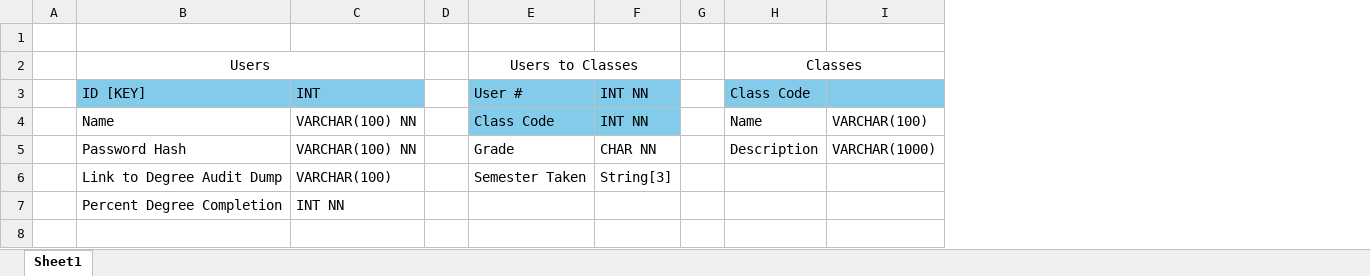
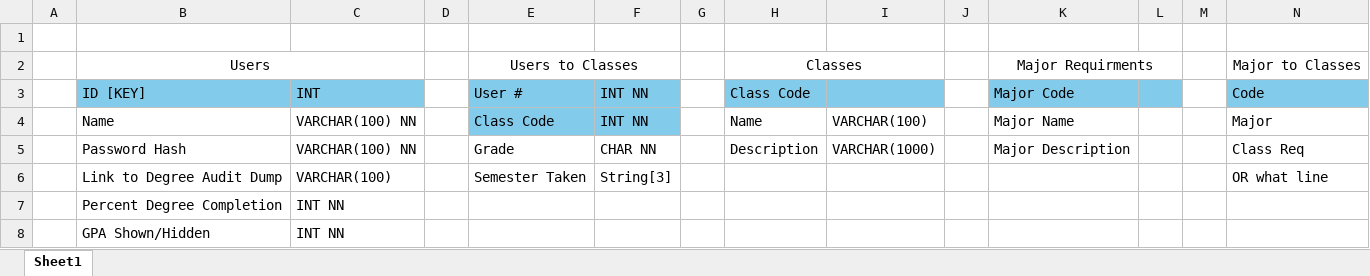
Before and after one commit to seanesslingerr/biteBusters, an Excel workbook: MilestoneSubmissions/DatabaseDiagram.xlsx, sheet Sheet1, drawn as a sheet; values as stored, in another font and other column widths than the file's, no borders; the diff names each change by its address in the sheet, - before the commit and + after, or states it on an @@ line.

Commit message:
Extended Database

```diff
--- a/MilestoneSubmissions/DatabaseDiagram.xlsx (sheet Sheet1)
+++ b/MilestoneSubmissions/DatabaseDiagram.xlsx (sheet Sheet1)
+column J, empty
+column K, rows 2-5: Major Requirments | Major Code | Major Name | Major Description
+column L, empty
+column M, empty
+column N, rows 2-6: Major to Classes | Code | Major | Class Req | OR what line
+row 8:  | GPA Shown/Hidden | INT NN
```
